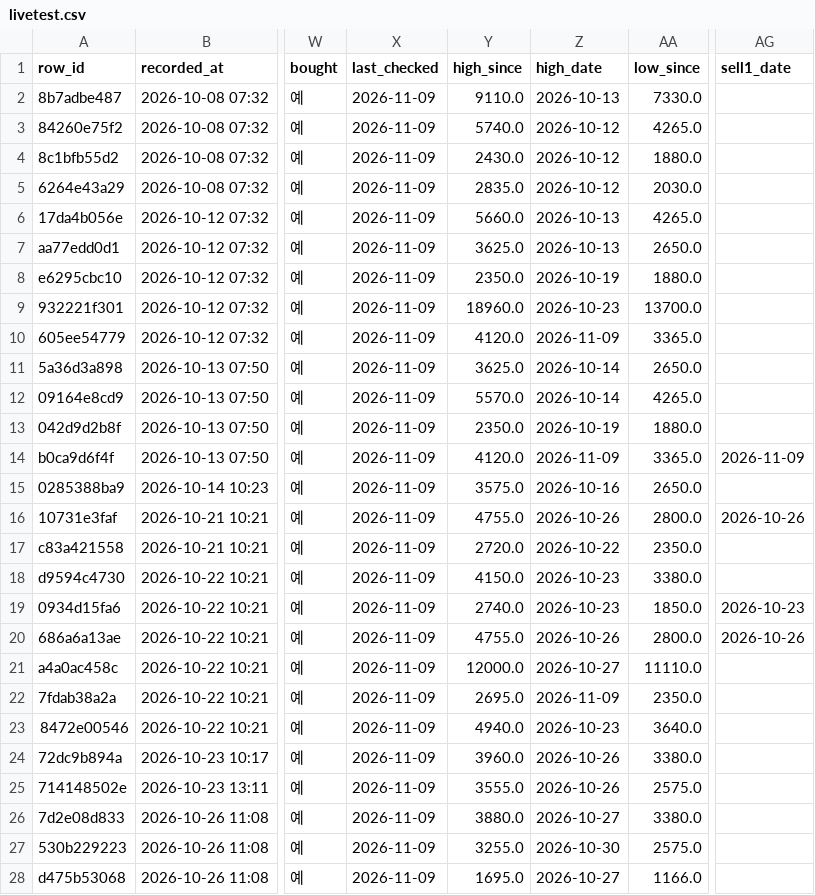
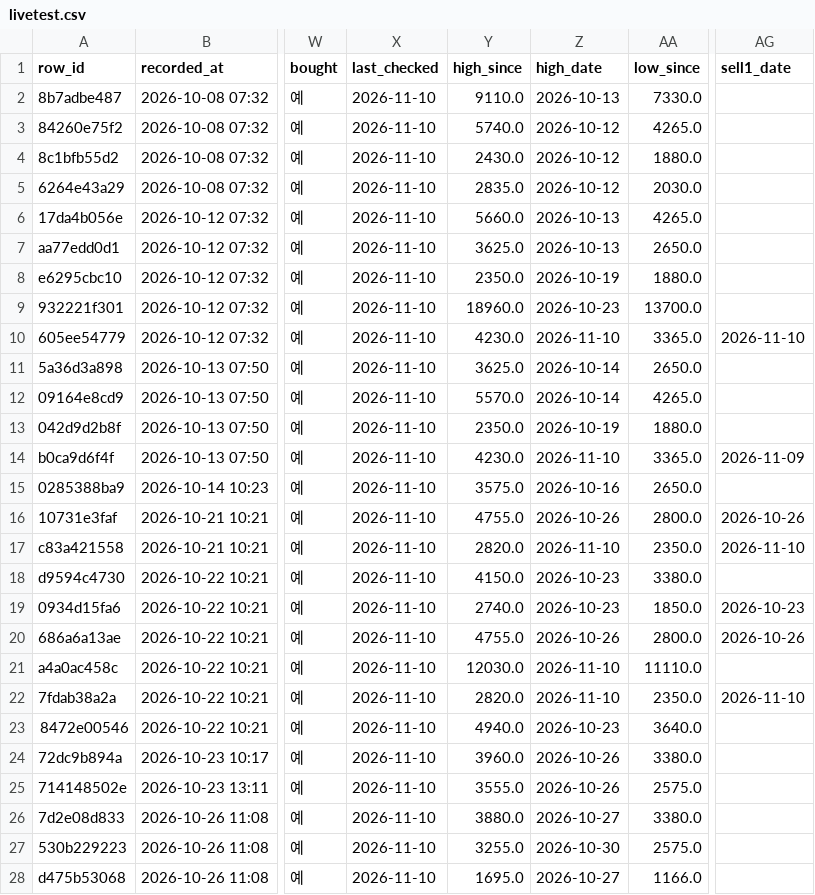
Before and after one commit to BING00179/bing-bing, a CSV file: trading-system/data/livetest.csv, drawn as a sheet; only a part is shown, gaps mark what is left out; the diff covers the shown part only; the diff names each change by its address in the sheet, - before the commit and + after, or states it on an @@ line.

```diff
--- a/trading-system/data/livetest.csv
+++ b/trading-system/data/livetest.csv
-X2:X28 (last_checked): 2026-11-09
+X2:X28 (last_checked): 2026-11-10
-Y10 (high_since): 4120.0
+Y10 (high_since): 4230.0
-Z10 (high_date): 2026-11-09
+Z10 (high_date): 2026-11-10
-AG10 (sell1_date): (empty)
+AG10 (sell1_date): 2026-11-10
-Y14 (high_since): 4120.0
+Y14 (high_since): 4230.0
-Z14 (high_date): 2026-11-09
+Z14 (high_date): 2026-11-10
-Y17 (high_since): 2720.0
+Y17 (high_since): 2820.0
-Z17 (high_date): 2026-10-22
+Z17 (high_date): 2026-11-10
-AG17 (sell1_date): (empty)
+AG17 (sell1_date): 2026-11-10
-Y21 (high_since): 12000.0
+Y21 (high_since): 12030.0
-Z21 (high_date): 2026-10-27
+Z21 (high_date): 2026-11-10
-Y22 (high_since): 2695.0
+Y22 (high_since): 2820.0
-Z22 (high_date): 2026-11-09
+Z22 (high_date): 2026-11-10
-AG22 (sell1_date): (empty)
+AG22 (sell1_date): 2026-11-10
```
Also changed, not shown: 1 added row and 69 edited cells elsewhere in this file, trading-system/data/virtual_daily.csv, 2 other files.
